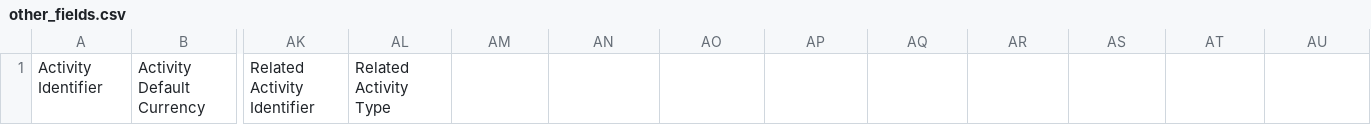
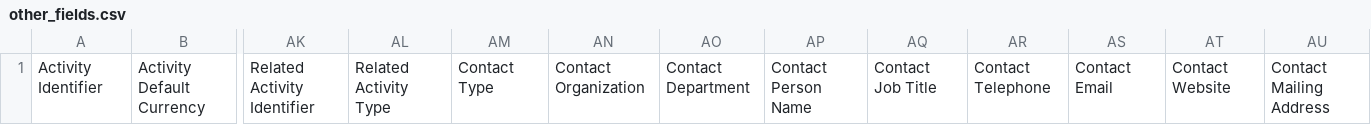
Before and after one commit to younginnovations/aidstream, a CSV file: app/Services/CsvImporter/Templates/Activity/V201/other_fields.csv, drawn as a sheet; only a part is shown, gaps mark what is left out; the diff names each change by its address in the sheet, - before the commit and + after, or states it on an @@ line.

```diff
--- a/app/Services/CsvImporter/Templates/Activity/V201/other_fields.csv
+++ b/app/Services/CsvImporter/Templates/Activity/V201/other_fields.csv
-AM1: (empty)
+AM1: Contact Type
-AN1: (empty)
+AN1: Contact Organization
-AO1: (empty)
+AO1: Contact Department
-AP1: (empty)
+AP1: Contact Person Name
-AQ1: (empty)
+AQ1: Contact Job Title
-AR1: (empty)
+AR1: Contact Telephone
-AS1: (empty)
+AS1: Contact Email
-AT1: (empty)
+AT1: Contact Website
-AU1: (empty)
+AU1: Contact Mailing Address
```
Also changed, not shown: app/Services/CsvImporter/Templates/Activity/V201/basic_headers.csv, app/Services/CsvImporter/Templates/Activity/V201/other_fields_headers.csv, 13 other files.
